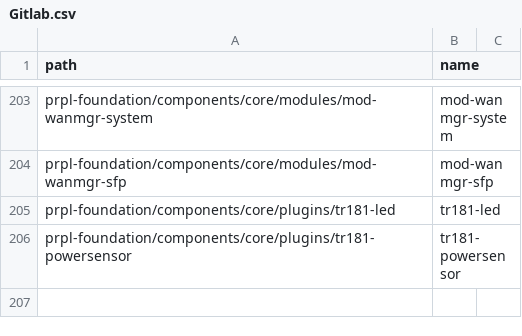
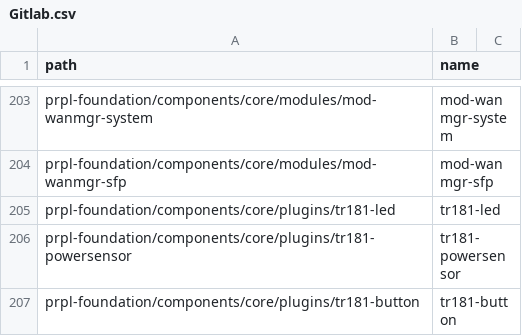
Before and after one commit to kavia-common/component-mapping-314849, a CSV file: Gitlab.csv, drawn as a sheet; only a part is shown, gaps mark what is left out; the diff names each change by its address in the sheet, - before the commit and + after, or states it on an @@ line.

Commit message:
PCF-1673-tr181-button-optimize-button-behavior-via-input-event Adding tr181-button
Signed-off-by: Leon Nguyen (Gemtek) <leon_nguyen@vn.gemteks.com>

```diff
--- a/Gitlab.csv
+++ b/Gitlab.csv
+row 207: prpl-foundation/components/core/plugins/tr181-button | tr181-button
```
